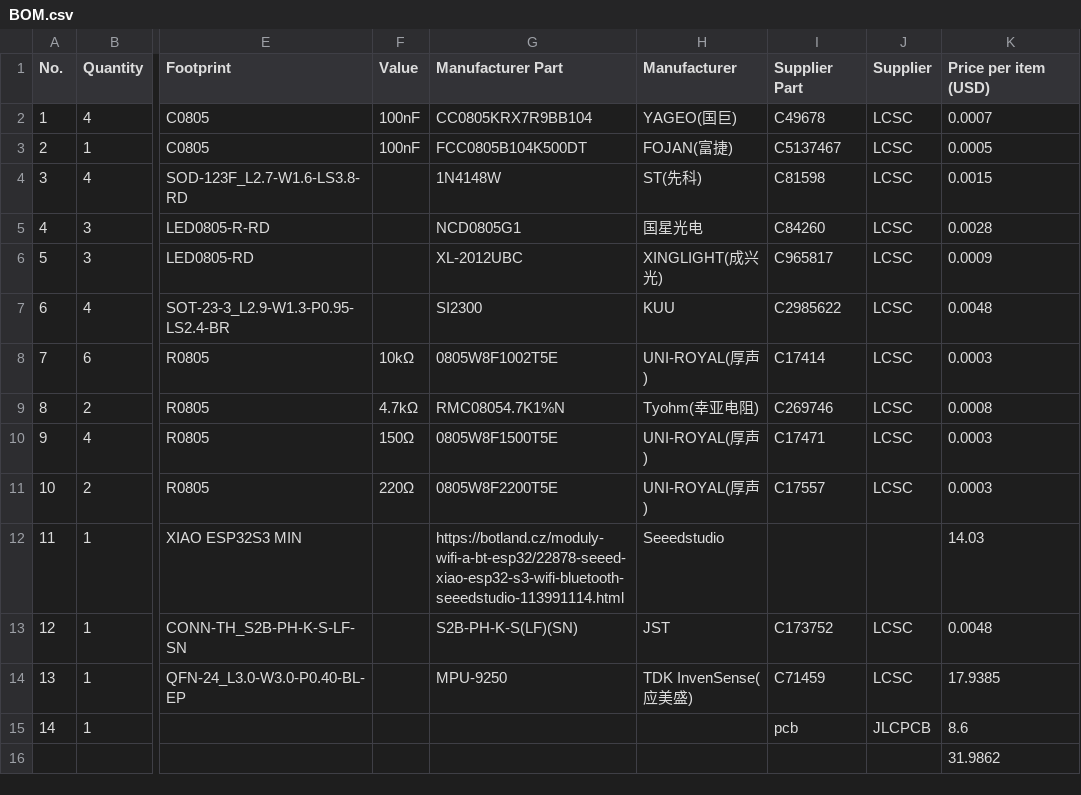
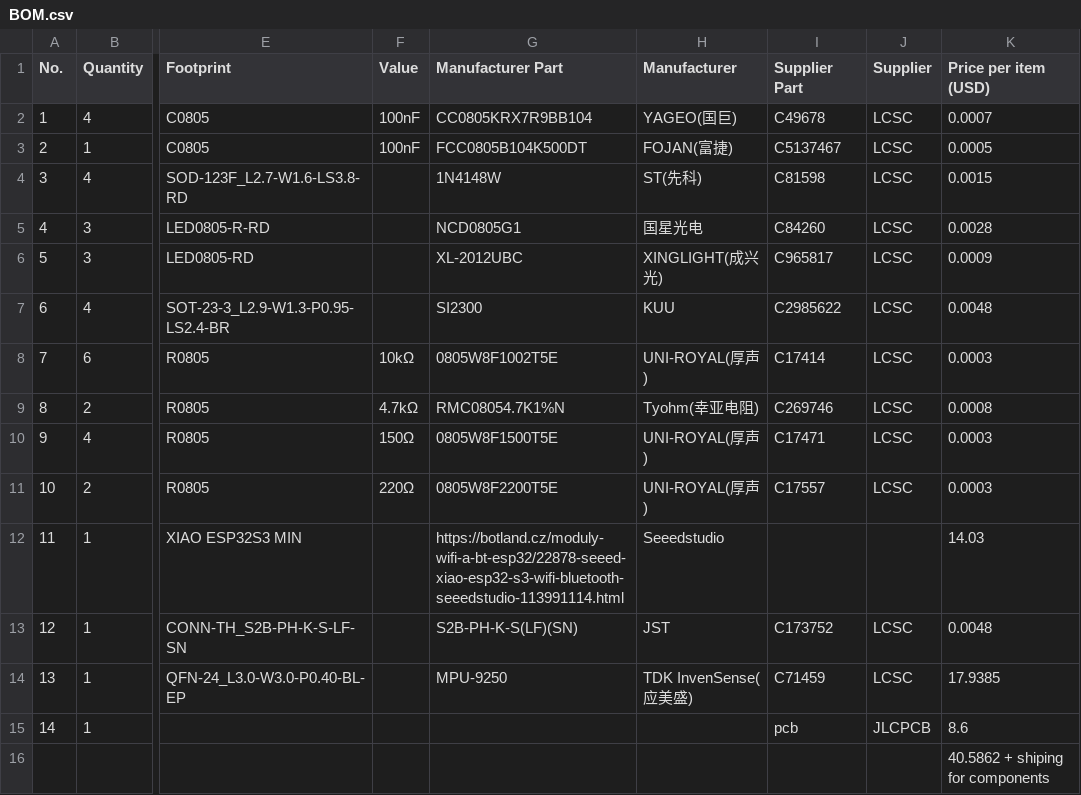
Before and after one commit to marek-47/esp32-flight-controller, a CSV file: docs/BOM.csv, drawn as a sheet; only a part is shown, gaps mark what is left out; the diff names each change by its address in the sheet, - before the commit and + after, or states it on an @@ line.

Commit message:
Update BOM.csv

```diff
--- a/docs/BOM.csv
+++ b/docs/BOM.csv
-K16 (Price per item (USD)): 31.9862
+K16 (Price per item (USD)): 40.5862 + shiping for components
```
